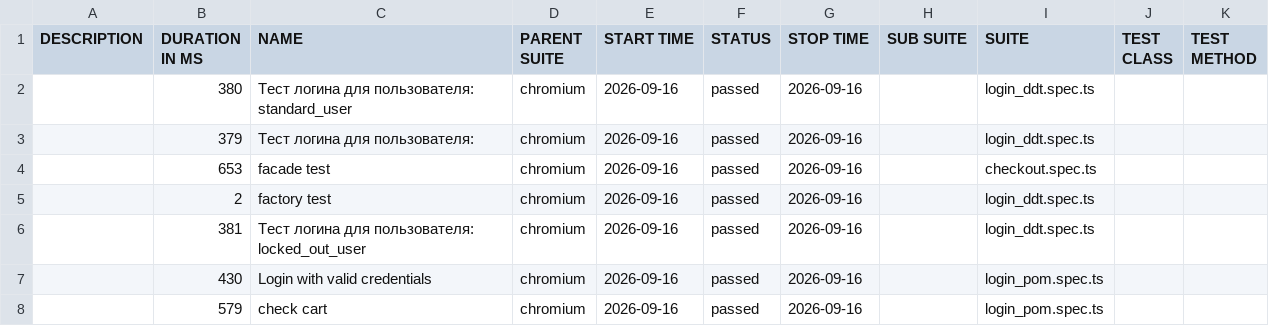
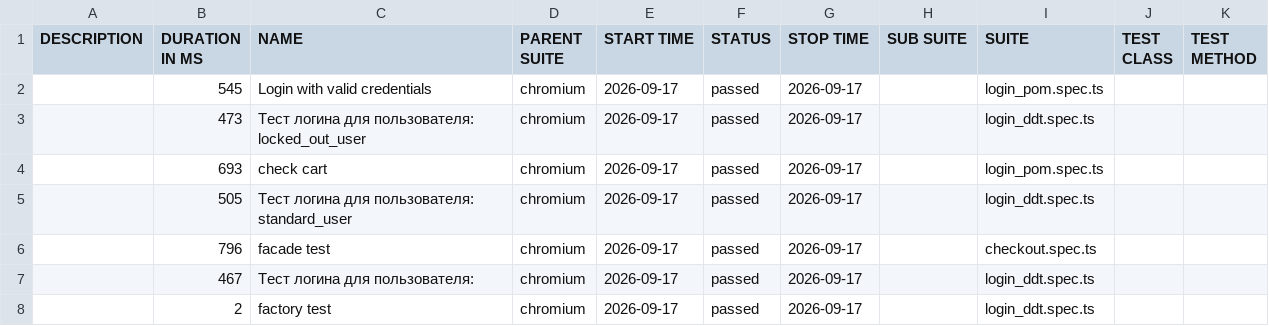
Before and after one commit to McRonnic/playwright-practice, a CSV file: data/suites.csv, drawn as a sheet.

```diff
--- a/data/suites.csv
+++ b/data/suites.csv
@@ -1,8 +1,8 @@
 "DESCRIPTION","DURATION IN MS","NAME","PARENT SUITE","START TIME","STATUS","STOP TIME","SUB SUITE","SUITE","TEST CLASS","TEST METHOD"
-"","380","Тест логина для пользователя: standard_user","chromium","2026-09-16","passed","2026-09-16","","login_ddt.spec.ts","",""
-"","379","Тест логина для пользователя:","chromium","2026-09-16","passed","2026-09-16","","login_ddt.spec.ts","",""
-"","653","facade test","chromium","2026-09-16","passed","2026-09-16","","checkout.spec.ts","",""
-"","2","factory test","chromium","2026-09-16","passed","2026-09-16","","login_ddt.spec.ts","",""
-"","381","Тест логина для пользователя: locked_out_user","chromium","2026-09-16","passed","2026-09-16","","login_ddt.spec.ts","",""
-"","430","Login with valid credentials","chromium","2026-09-16","passed","2026-09-16","","login_pom.spec.ts","",""
-"","579","check cart","chromium","2026-09-16","passed","2026-09-16","","login_pom.spec.ts","",""
+"","545","Login with valid credentials","chromium","2026-09-17","passed","2026-09-17","","login_pom.spec.ts","",""
+"","473","Тест логина для пользователя: locked_out_user","chromium","2026-09-17","passed","2026-09-17","","login_ddt.spec.ts","",""
+"","693","check cart","chromium","2026-09-17","passed","2026-09-17","","login_pom.spec.ts","",""
+"","505","Тест логина для пользователя: standard_user","chromium","2026-09-17","passed","2026-09-17","","login_ddt.spec.ts","",""
+"","796","facade test","chromium","2026-09-17","passed","2026-09-17","","checkout.spec.ts","",""
+"","467","Тест логина для пользователя:","chromium","2026-09-17","passed","2026-09-17","","login_ddt.spec.ts","",""
+"","2","factory test","chromium","2026-09-17","passed","2026-09-17","","login_ddt.spec.ts","",""
```
Also changed, not shown: 46 other files.
